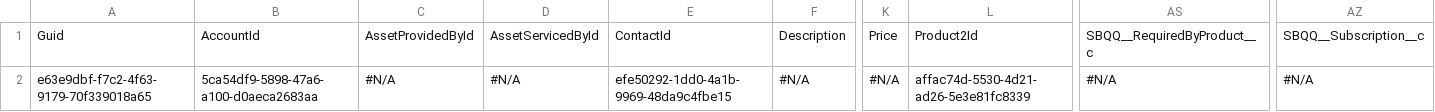
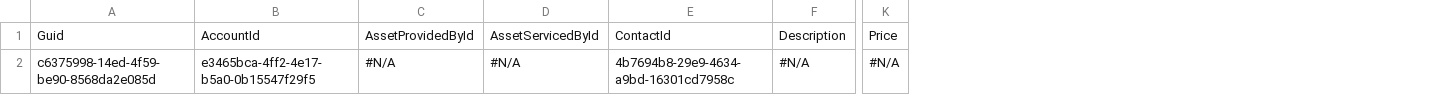
Before and after one commit to Prodlymoover/RepoTest3, a CSV file: Asset.csv, drawn as a sheet; only a part is shown, gaps mark what is left out; the diff names each change by its address in the sheet, - before the commit and + after, or states it on an @@ line.

```diff
--- a/Asset.csv
+++ b/Asset.csv
-column L, rows 1-2: Product2Id | affac74d-5530-4d21-ad26-5e3e81fc8339
-column AS, rows 1-2: SBQQ__RequiredByProduct__c | #N/A
-column AZ, rows 1-2: SBQQ__Subscription__c | #N/A
-A2: e63e9dbf-f7c2-4f63-9179-70f339018a65
+A2: c6375998-14ed-4f59-be90-8568da2e085d
-B2: 5ca54df9-5898-47a6-a100-d0aeca2683aa
+B2: e3465bca-4ff2-4e17-b5a0-0b15547f29f5
-E2: efe50292-1dd0-4a1b-9969-48da9c4fbe15
+E2: 4b7694b8-29e9-4634-a9bd-16301cd7958c
```
Also changed, not shown: Account.csv, Case.csv, 2 other files.
